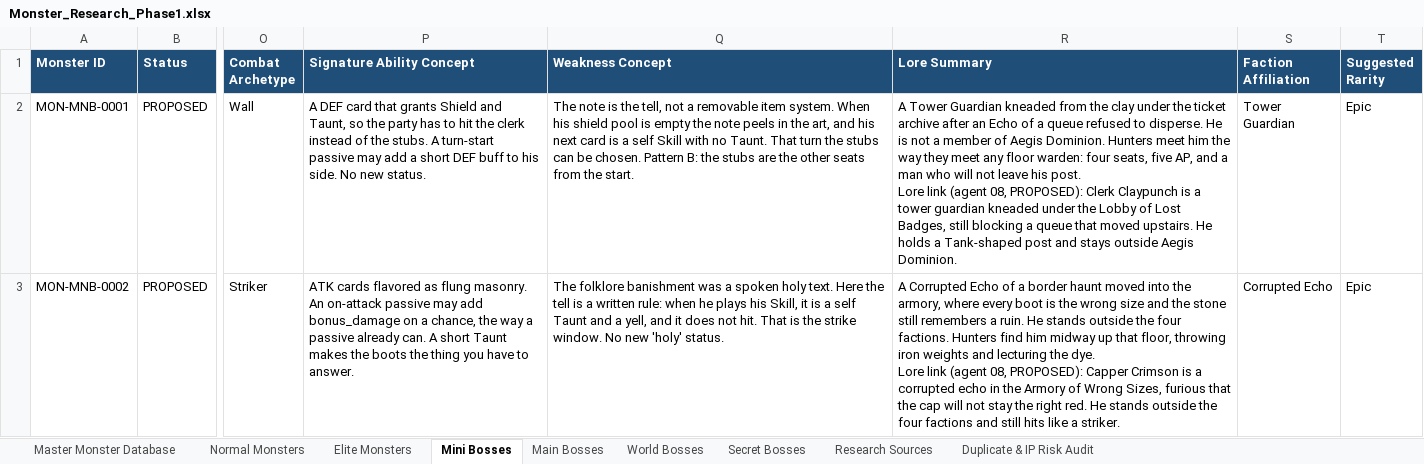
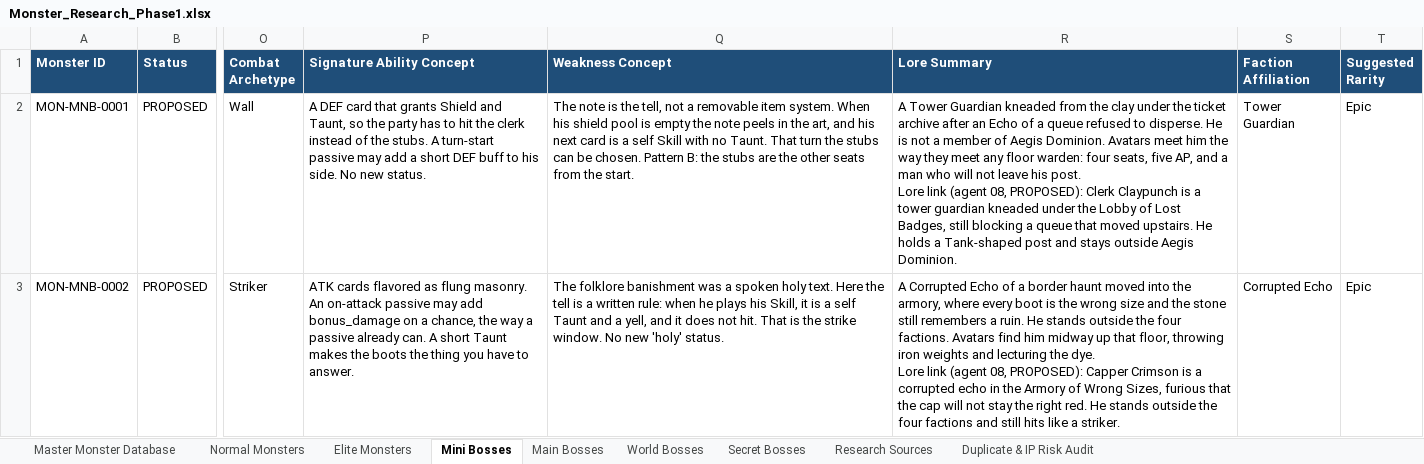
Before and after one commit to sarantanyamongkolpong/comedy-fantasy-card-game, an Excel workbook: docs/research/monsters/phase1/Monster_Research_Phase1.xlsx, sheet Mini Bosses, drawn as a sheet; only a part is shown, gaps mark what is left out; values as stored, in another font and other column widths than the file's, no borders; the diff covers the shown part only; the diff names each change by its address in the sheet, - before the commit and + after, or states it on an @@ line.

```diff
--- a/docs/research/monsters/phase1/Monster_Research_Phase1.xlsx (sheet Mini Bosses)
+++ b/docs/research/monsters/phase1/Monster_Research_Phase1.xlsx (sheet Mini Bosses)
-R2 (Lore Summary): …Aegis Dominion. Hunters meet him…
+R2 (Lore Summary): …Aegis Dominion. Avatars meet him…
-R3 (Lore Summary): …four factions. Hunters find him…
+R3 (Lore Summary): …four factions. Avatars find him…
```
Also changed, not shown: 1 edited cell elsewhere in this sheet, sheet Master Monster Database, sheet Secret Bosses, sheet Main Bosses, sheet World Bosses, sheet Duplicate & IP Risk Audit, 8 other files.
